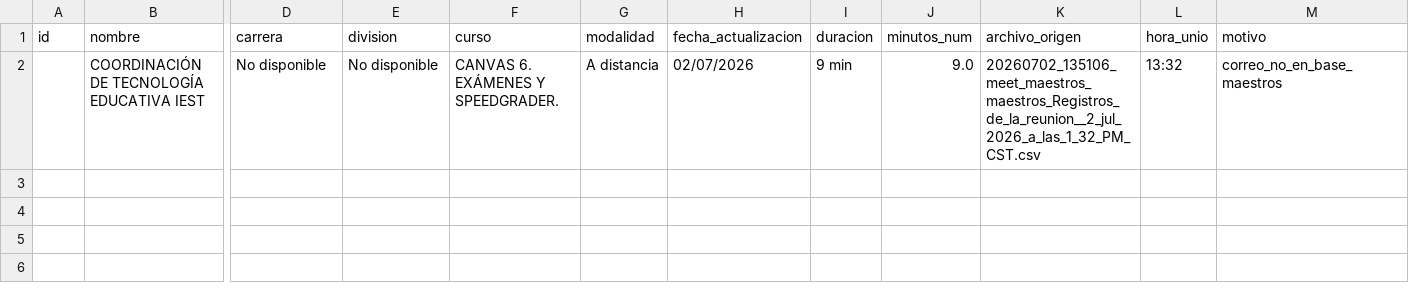
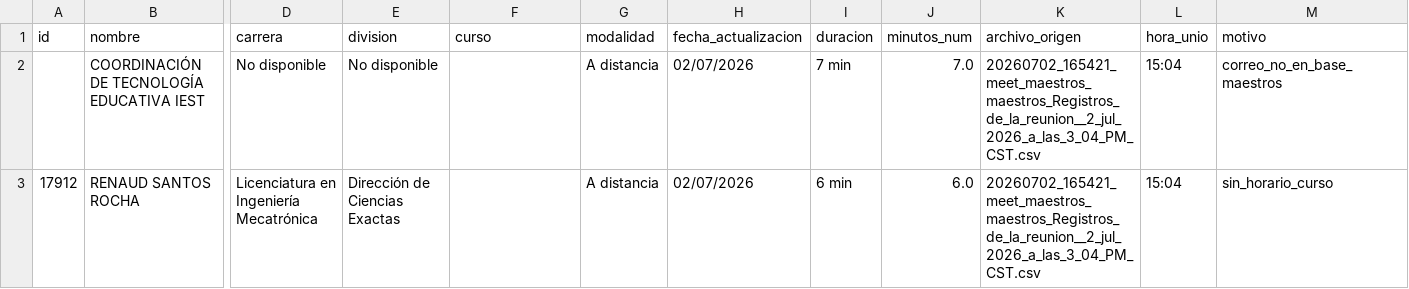
Before and after one commit to renauds25/reporte-canvas, a CSV file: data/maestros/pendientes_revision_meet.csv, drawn as a sheet; only a part is shown, gaps mark what is left out; rows hold the shown columns only; the diff names each change by its address in the sheet, - before the commit and + after, or states it on an @@ line.

```diff
--- a/data/maestros/pendientes_revision_meet.csv
+++ b/data/maestros/pendientes_revision_meet.csv
-F2 (curso): CANVAS 6. EXÁMENES Y SPEEDGRADER.
+F2 (curso): (empty)
-I2 (duracion): 9 min
+I2 (duracion): 7 min
-J2 (minutos_num): 9.0
+J2 (minutos_num): 7.0
-K2 (archivo_origen): 20260702_135106_meet_maestros_maestros_Registros_de_la_reunion__2_jul_2026_a_las_1_32_PM_CST.csv
+K2 (archivo_origen): 20260702_165421_meet_maestros_maestros_Registros_de_la_reunion__2_jul_2026_a_las_3_04_PM_CST.csv
-L2 (hora_unio): 13:32
+L2 (hora_unio): 15:04
+row 3: 17912 | RENAUD SANTOS ROCHA | Licenciatura en Ingeniería Mecatrónica | Dirección de Ciencias Exactas |  | A distancia | 02/07/2026 | 6 min | 6.0 | 20260702_165421_meet_maestros_maestros_Registros_de_la_reunion__2_jul_2026_a_las_3_04_PM_CST.csv | 15:04 | sin_horario_curso
```
Also changed, not shown: data/alumnos/descartados_menos_30_min.csv, data/alumnos/meet_descargados.csv, 8 other files.
